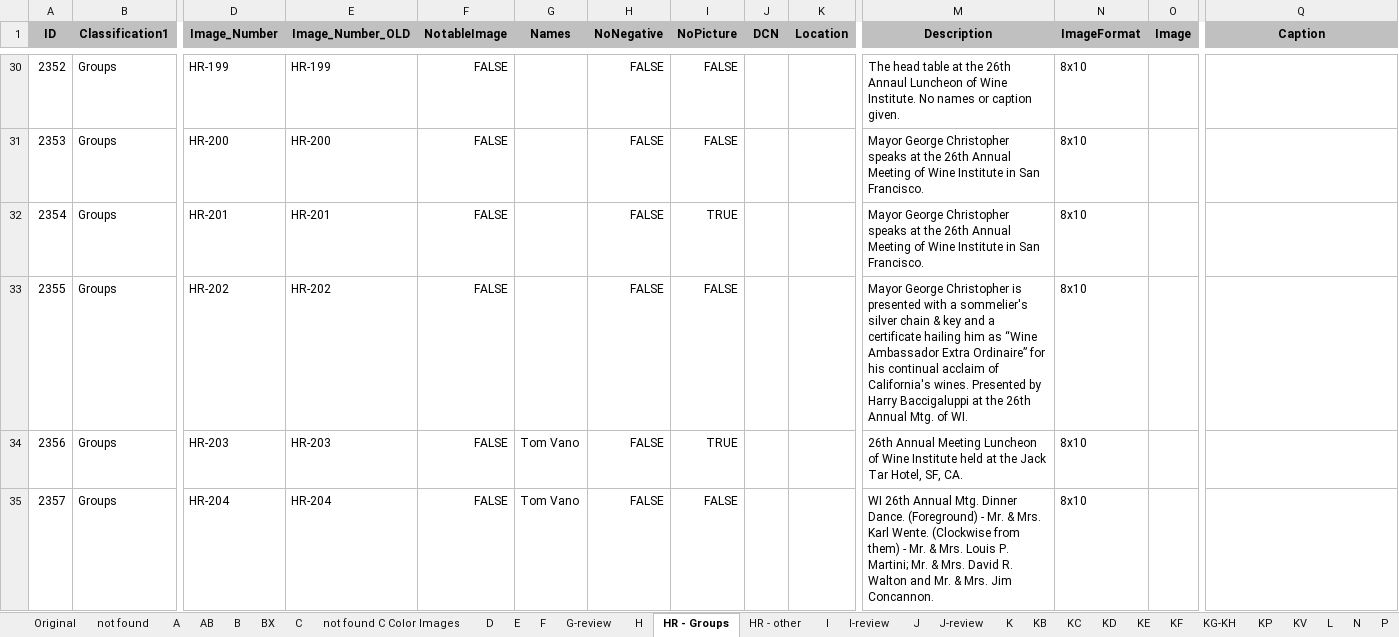
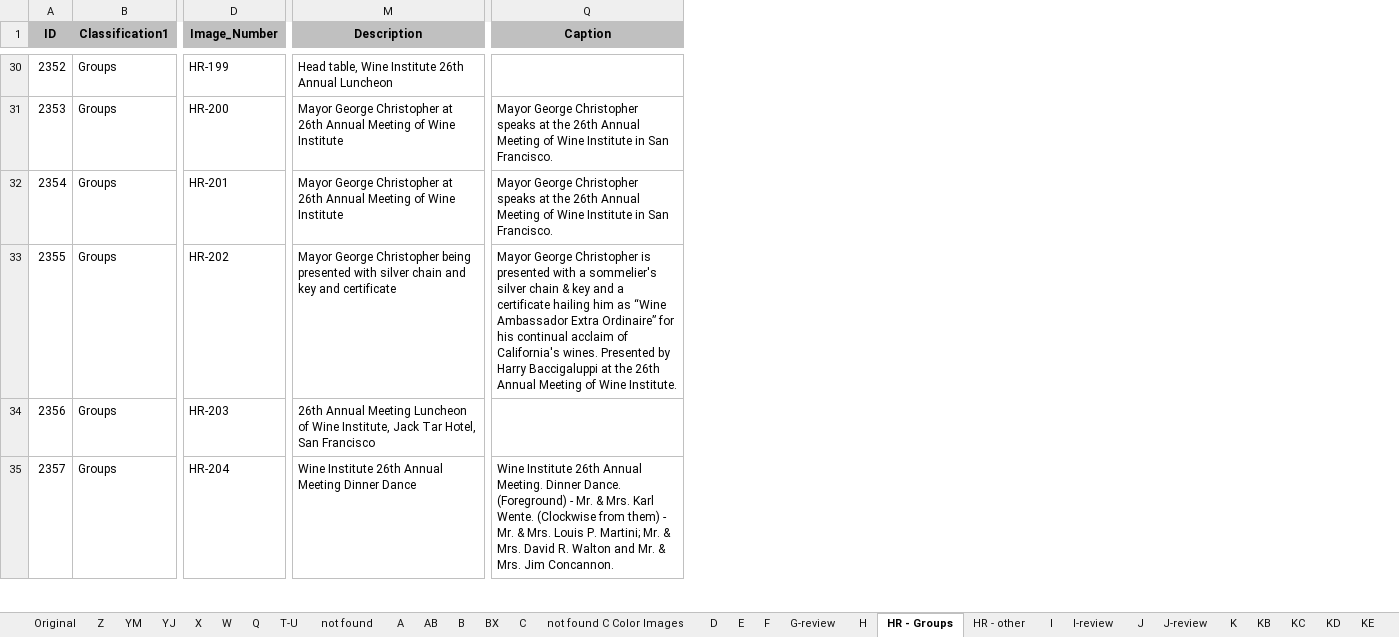
Before and after one commit to lizcphillips/UCD-WineInstitute, an Excel workbook: photoDbExport.xlsx, sheet HR - Groups, drawn as a sheet; only a part is shown, gaps mark what is left out; values as stored, in another font and other column widths than the file's, no borders; the diff covers the shown part only; the diff names each change by its address in the sheet, - before the commit and + after, or states it on an @@ line.

Commit message:
Last groups split out, cleanup of HRs started

```diff
--- a/photoDbExport.xlsx (sheet HR - Groups)
+++ b/photoDbExport.xlsx (sheet HR - Groups)
+sheet tab: Z
+sheet tab: YM
+sheet tab: YJ
+sheet tab: X
+sheet tab: W
+sheet tab: Q
+sheet tab: T-U
@@ column E (Image_Number_OLD) hidden, rows 30-35: HR-199 | HR-200 | HR-201 | HR-202 | HR-203 | HR-204 @@
@@ column F (NotableImage) hidden, rows 30-35: all FALSE @@
@@ column G (Names) hidden, rows 34-35: Tom Vano | Tom Vano @@
@@ column H (NoNegative) hidden, rows 30-35: all FALSE @@
@@ column I (NoPicture) hidden, rows 30-35: FALSE | FALSE | TRUE | FALSE | TRUE | FALSE @@
@@ column J (DCN) hidden, empty @@
@@ column K (Location) hidden, empty @@
@@ column N (ImageFormat) hidden, rows 30-35: all 8x10 @@
@@ column O (Image) hidden, empty @@
-M30 (Description): The head table at the 26th Annaul Luncheon of Wine Institute. No names or caption given.
+M30 (Description): Head table, Wine Institute 26th Annual Luncheon
-M31:M32 (Description): …George Christopher speaks at the 26th Annual Meeting of Wine Institute in San Francisco.
+M31:M32 (Description): …George Christopher at 26th Annual Meeting of Wine Institute
-Q31:Q32 (Caption): (empty)
+Q31:Q32 (Caption): Mayor George Christopher speaks at the 26th Annual Meeting of Wine Institute in San Francisco.
-M33 (Description): …George Christopher is presented with a sommelier's silver chain & key and a certificate hailing him as “Wine Ambassador Extra Ordinaire” for his continual acclaim of California's wines. Presented by Harry Baccigaluppi at the 26th Annual Mtg. of WI.
+M33 (Description): …George Christopher being presented with silver chain and key and certificate
-Q33 (Caption): (empty)
+Q33 (Caption): Mayor George Christopher is presented with a sommelier's silver chain & key and a certificate hailing him as “Wine Ambassador Extra Ordinaire” for his continual acclaim of California's wines. Presented by Harry Baccigaluppi at the 26th Annual Meeting of Wine Institute.
-M34 (Description): …of Wine Institute held at the Jack Tar Hotel, SF, CA.
+M34 (Description): …of Wine Institute, Jack Tar Hotel, San Francisco
-M35 (Description): WI 26th Annual Mtg. Dinner Dance. (Foreground) - Mr. & Mrs. Karl Wente. (Clockwise from them) - Mr. & Mrs. Louis P. Martini; Mr. & Mrs. David R. Walton and Mr. & Mrs. Jim Concannon.
+M35 (Description): Wine Institute 26th Annual Meeting Dinner Dance
-Q35 (Caption): (empty)
+Q35 (Caption): Wine Institute 26th Annual Meeting. Dinner Dance. (Foreground) - Mr. & Mrs. Karl Wente. (Clockwise from them) - Mr. & Mrs. Louis P. Martini; Mr. & Mrs. David R. Walton and Mr. & Mrs. Jim Concannon.
```
Also changed, not shown: 92 edited cells elsewhere in this sheet, sheet not found.
